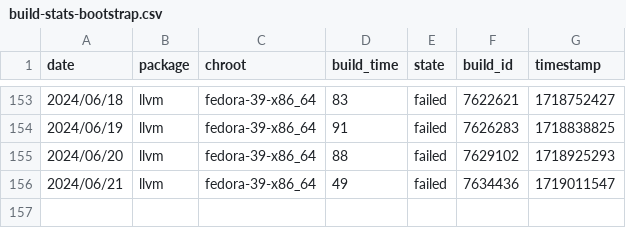
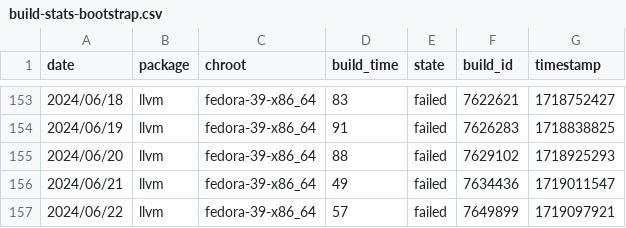
Before and after one commit to fedora-llvm-team/llvm-snapshots, a CSV file: build-stats-bootstrap.csv, drawn as a sheet; only a part is shown, gaps mark what is left out.

```diff
--- a/build-stats-bootstrap.csv
+++ b/build-stats-bootstrap.csv
@@ -156 +156,2 @@ date,package,chroot,build_time,state,build_id,timestamp
 2024/06/21,llvm,fedora-39-x86_64,49,failed,7634436,1719011547
+2024/06/22,llvm,fedora-39-x86_64,57,failed,7649899,1719097921
```
Also changed, not shown: build-stats-big-merge.csv, 3 other files.
